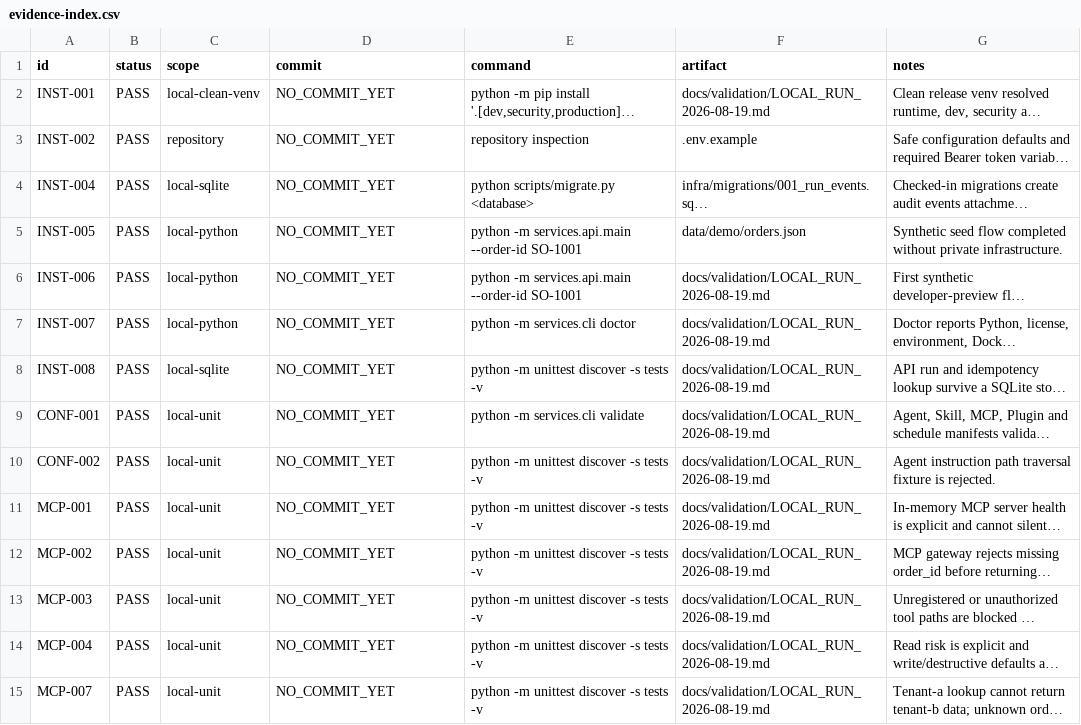
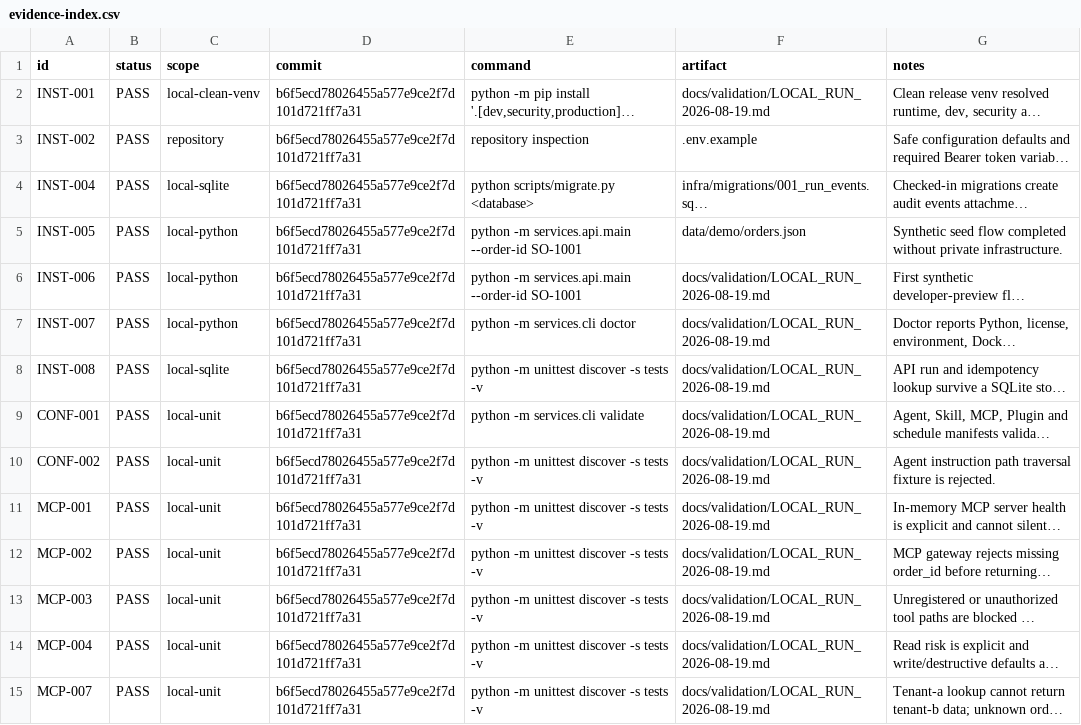
Before and after one commit to yoAkyoku/enterprise-ai-copilot, a CSV file: docs/validation/evidence-index.csv, drawn as a sheet; only a part is shown; long unchanged cells end in …; the diff covers the shown part only; the diff names each change by its address in the sheet, - before the commit and + after, or states it on an @@ line.

Commit message:
docs: bind local release evidence to commit

```diff
--- a/docs/validation/evidence-index.csv
+++ b/docs/validation/evidence-index.csv
-D2:D15 (commit): NO_COMMIT_YET
+D2:D15 (commit): b6f5ecd78026455a577e9ce2f7d101d721ff7a31
```
Also changed, not shown: 39 edited cells elsewhere in this file, 1 other file.
